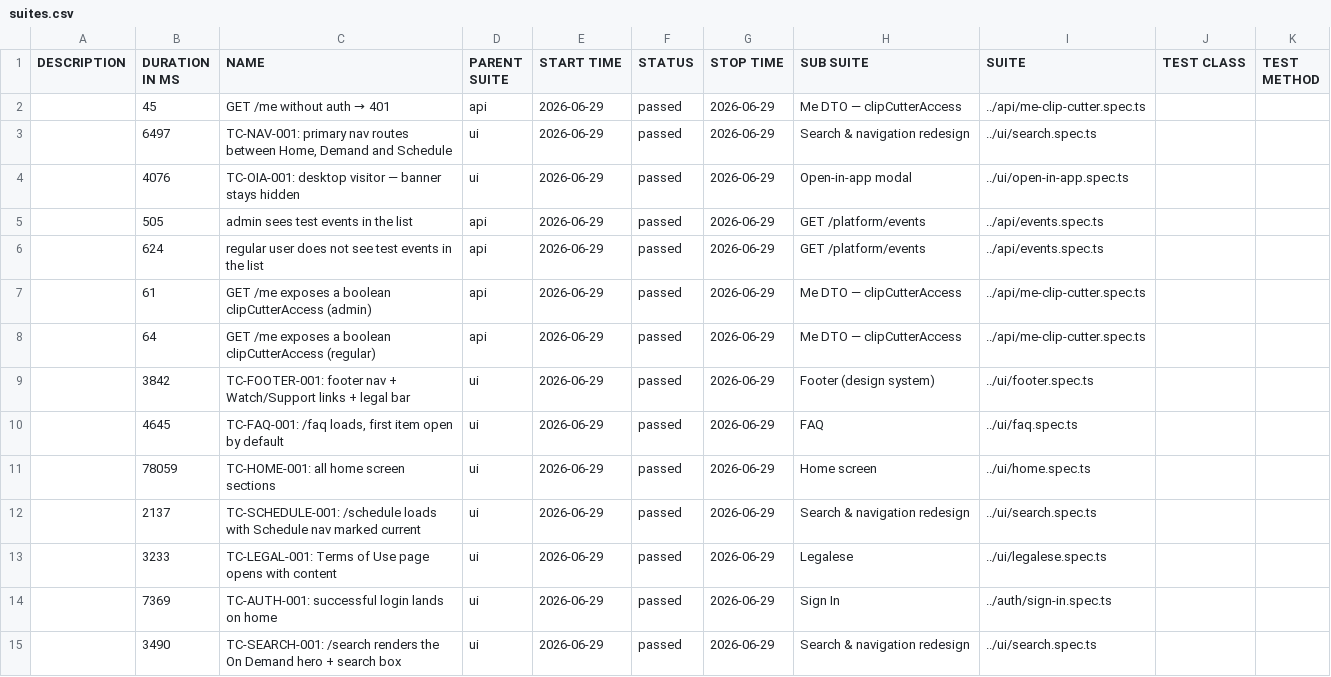
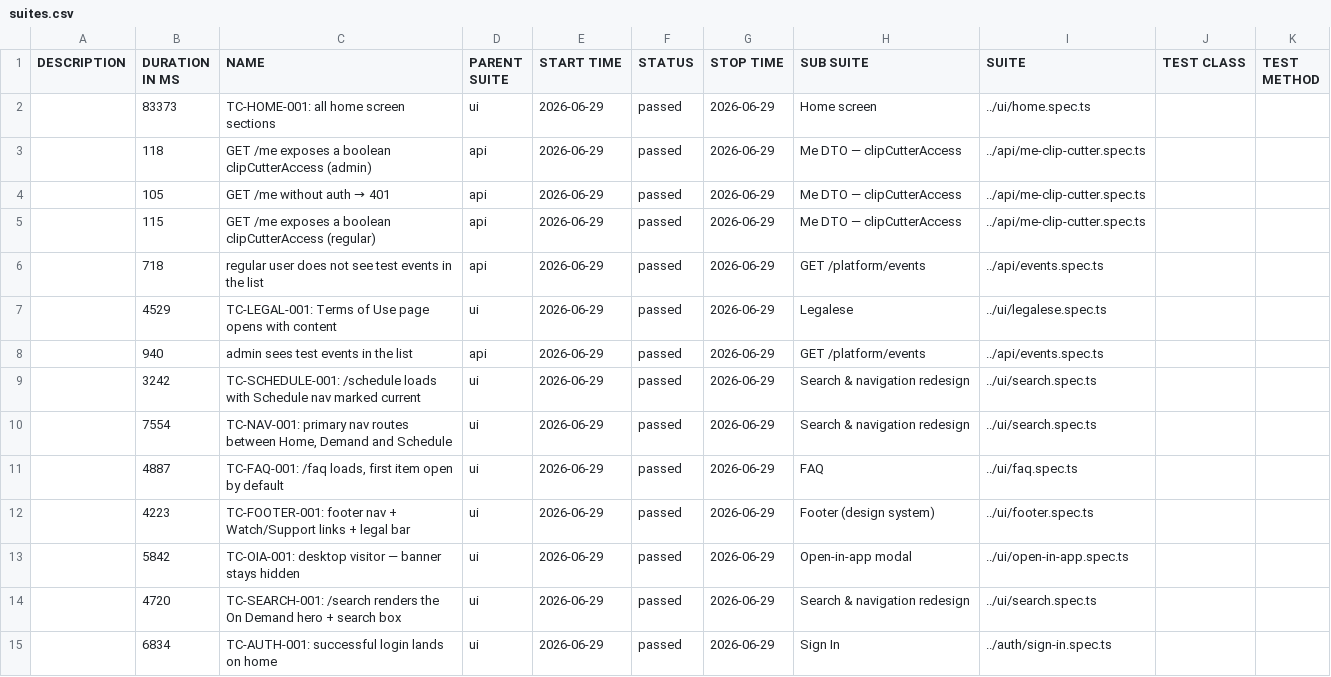
Before and after one commit to OvernghtMedia/overnght-allure-reports, a CSV file: smoke/data/suites.csv, drawn as a sheet.

```diff
--- a/smoke/data/suites.csv
+++ b/smoke/data/suites.csv
@@ -1,15 +1,15 @@
 "DESCRIPTION","DURATION IN MS","NAME","PARENT SUITE","START TIME","STATUS","STOP TIME","SUB SUITE","SUITE","TEST CLASS","TEST METHOD"
-"","45","GET /me without auth → 401","api","2026-06-29","passed","2026-06-29","Me DTO — clipCutterAccess","../api/me-clip-cutter.spec.ts","",""
-"","6497","TC-NAV-001: primary nav routes between Home, Demand and Schedule","ui","2026-06-29","passed","2026-06-29","Search & navigation redesign","../ui/search.spec.ts","",""
-"","4076","TC-OIA-001: desktop visitor — banner stays hidden","ui","2026-06-29","passed","2026-06-29","Open-in-app modal","../ui/open-in-app.spec.ts","",""
-"","505","admin sees test events in the list","api","2026-06-29","passed","2026-06-29","GET /platform/events","../api/events.spec.ts","",""
-"","624","regular user does not see test events in the list","api","2026-06-29","passed","2026-06-29","GET /platform/events","../api/events.spec.ts","",""
-"","61","GET /me exposes a boolean clipCutterAccess (admin)","api","2026-06-29","passed","2026-06-29","Me DTO — clipCutterAccess","../api/me-clip-cutter.spec.ts","",""
-"","64","GET /me exposes a boolean clipCutterAccess (regular)","api","2026-06-29","passed","2026-06-29","Me DTO — clipCutterAccess","../api/me-clip-cutter.spec.ts","",""
-"","3842","TC-FOOTER-001: footer nav + Watch/Support links + legal bar","ui","2026-06-29","passed","2026-06-29","Footer (design system)","../ui/footer.spec.ts","",""
-"","4645","TC-FAQ-001: /faq loads, first item open by default","ui","2026-06-29","passed","2026-06-29","FAQ","../ui/faq.spec.ts","",""
-"","78059","TC-HOME-001: all home screen sections","ui","2026-06-29","passed","2026-06-29","Home screen","../ui/home.spec.ts","",""
-"","2137","TC-SCHEDULE-001: /schedule loads with Schedule nav marked current","ui","2026-06-29","passed","2026-06-29","Search & navigation redesign","../ui/search.spec.ts","",""
-"","3233","TC-LEGAL-001: Terms of Use page opens with content","ui","2026-06-29","passed","2026-06-29","Legalese","../ui/legalese.spec.ts","",""
-"","7369","TC-AUTH-001: successful login lands on home","ui","2026-06-29","passed","2026-06-29","Sign In","../auth/sign-in.spec.ts","",""
-"","3490","TC-SEARCH-001: /search renders the On Demand hero + search box","ui","2026-06-29","passed","2026-06-29","Search & navigation redesign","../ui/search.spec.ts","",""
+"","83373","TC-HOME-001: all home screen sections","ui","2026-06-29","passed","2026-06-29","Home screen","../ui/home.spec.ts","",""
+"","118","GET /me exposes a boolean clipCutterAccess (admin)","api","2026-06-29","passed","2026-06-29","Me DTO — clipCutterAccess","../api/me-clip-cutter.spec.ts","",""
+"","105","GET /me without auth → 401","api","2026-06-29","passed","2026-06-29","Me DTO — clipCutterAccess","../api/me-clip-cutter.spec.ts","",""
+"","115","GET /me exposes a boolean clipCutterAccess (regular)","api","2026-06-29","passed","2026-06-29","Me DTO — clipCutterAccess","../api/me-clip-cutter.spec.ts","",""
+"","718","regular user does not see test events in the list","api","2026-06-29","passed","2026-06-29","GET /platform/events","../api/events.spec.ts","",""
+"","4529","TC-LEGAL-001: Terms of Use page opens with content","ui","2026-06-29","passed","2026-06-29","Legalese","../ui/legalese.spec.ts","",""
+"","940","admin sees test events in the list","api","2026-06-29","passed","2026-06-29","GET /platform/events","../api/events.spec.ts","",""
+"","3242","TC-SCHEDULE-001: /schedule loads with Schedule nav marked current","ui","2026-06-29","passed","2026-06-29","Search & navigation redesign","../ui/search.spec.ts","",""
+"","7554","TC-NAV-001: primary nav routes between Home, Demand and Schedule","ui","2026-06-29","passed","2026-06-29","Search & navigation redesign","../ui/search.spec.ts","",""
+"","4887","TC-FAQ-001: /faq loads, first item open by default","ui","2026-06-29","passed","2026-06-29","FAQ","../ui/faq.spec.ts","",""
+"","4223","TC-FOOTER-001: footer nav + Watch/Support links + legal bar","ui","2026-06-29","passed","2026-06-29","Footer (design system)","../ui/footer.spec.ts","",""
+"","5842","TC-OIA-001: desktop visitor — banner stays hidden","ui","2026-06-29","passed","2026-06-29","Open-in-app modal","../ui/open-in-app.spec.ts","",""
+"","4720","TC-SEARCH-001: /search renders the On Demand hero + search box","ui","2026-06-29","passed","2026-06-29","Search & navigation redesign","../ui/search.spec.ts","",""
+"","6834","TC-AUTH-001: successful login lands on home","ui","2026-06-29","passed","2026-06-29","Sign In","../auth/sign-in.spec.ts","",""
```
Also changed, not shown: 43 other files.
